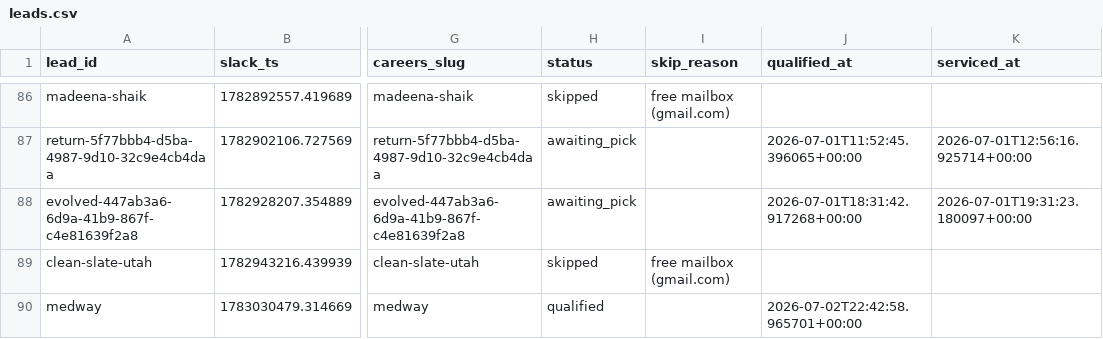
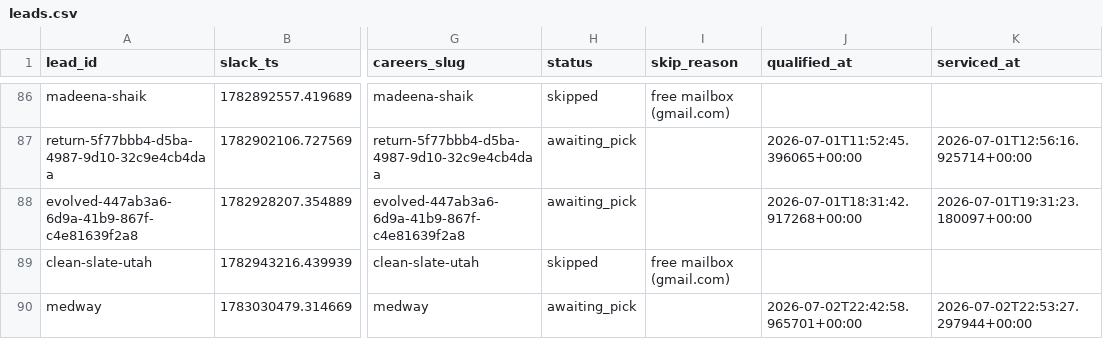
Before and after one commit to jessicagertig/first-touch-pipeline, a CSV file: state/leads.csv, drawn as a sheet; only a part is shown, gaps mark what is left out; the diff names each change by its address in the sheet, - before the commit and + after, or states it on an @@ line.

```diff
--- a/state/leads.csv
+++ b/state/leads.csv
-H90 (status): qualified
+H90 (status): awaiting_pick
-K90 (serviced_at): (empty)
+K90 (serviced_at): 2026-07-02T22:53:27.297944+00:00
```
Also changed, not shown: 5 other files.
